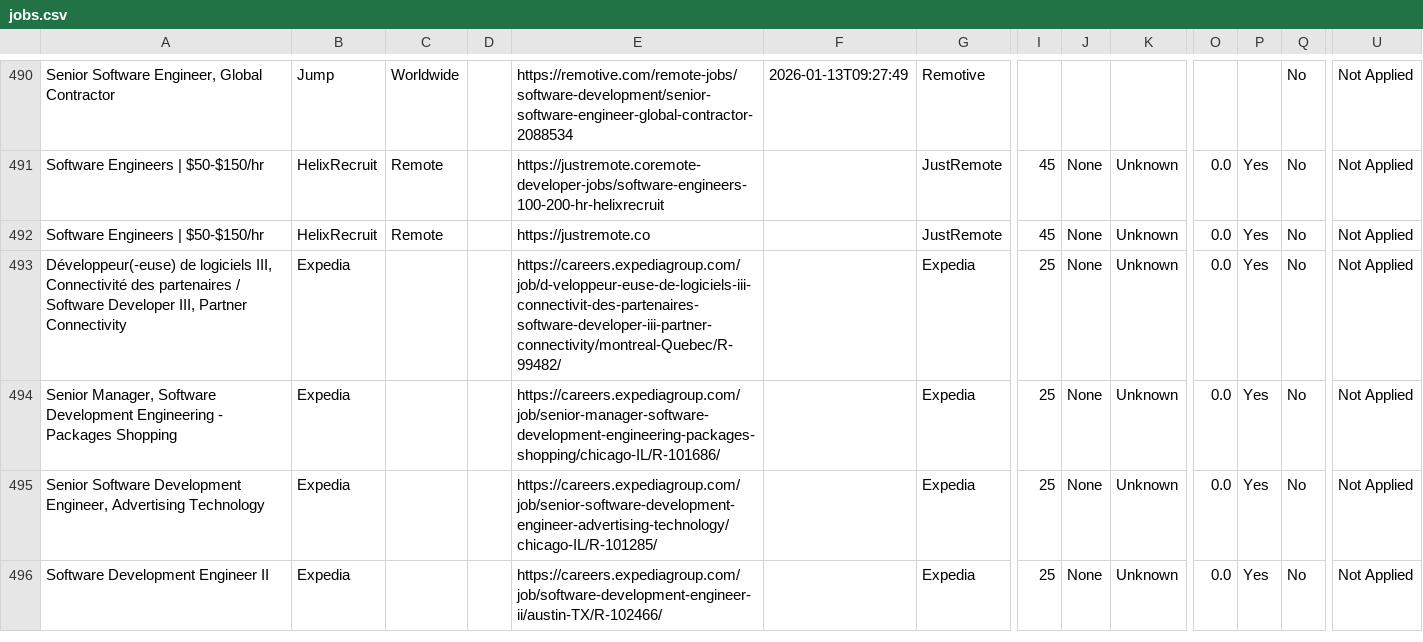
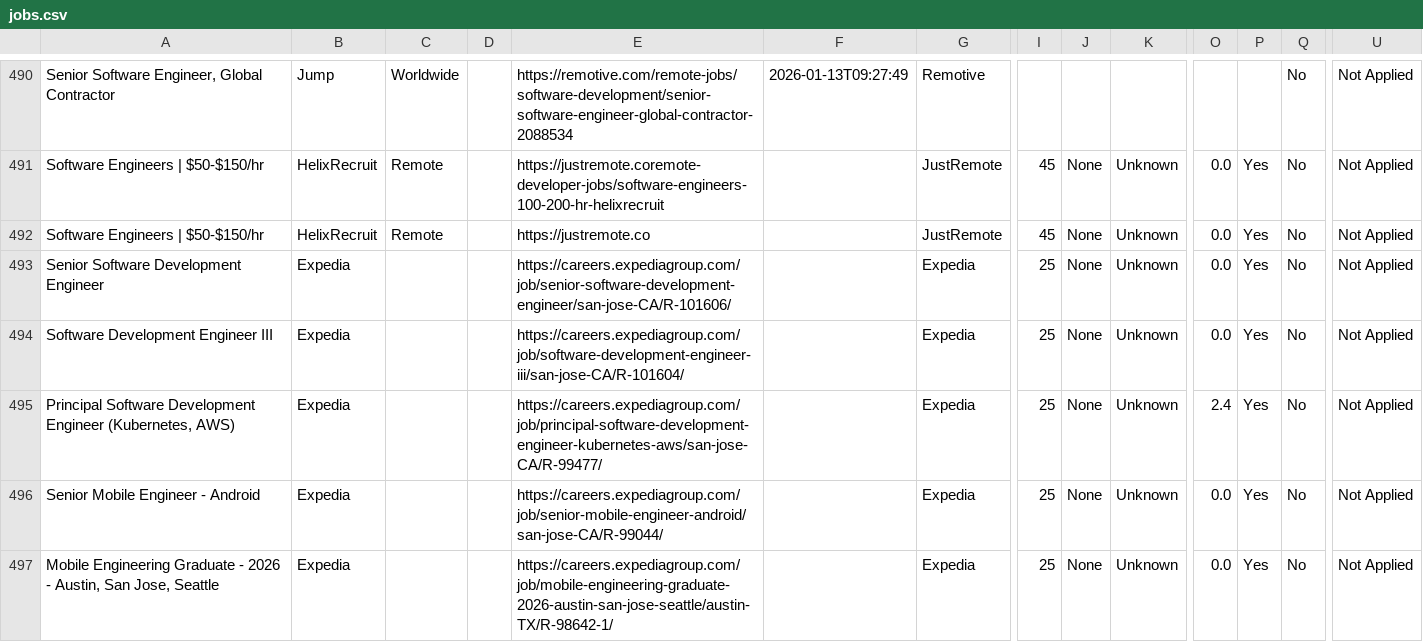
Before and after one commit to naman011/python-projects-secondary, a CSV file: data/jobs.csv, drawn as a sheet; only a part is shown, gaps mark what is left out; addresses are those after the commit; rows hold the shown columns only; the diff covers the shown part only; the diff names each change by its address in the sheet, - before the commit and + after, or states it on an @@ line.

```diff
--- a/data/jobs.csv
+++ b/data/jobs.csv
-A493: Développeur(-euse) de logiciels III, Connectivité des partenaires / Software Developer III, Partner Connectivity
+A493: Senior Software Development Engineer
-E493: https://careers.expediagroup.com/job/d-veloppeur-euse-de-logiciels-iii-connectivit-des-partenaires-software-developer-iii-partner-connectivity/montreal-Quebec/R-99482/
+E493: https://careers.expediagroup.com/job/senior-software-development-engineer/san-jose-CA/R-101606/
-A494: Senior Manager, Software Development Engineering - Packages Shopping
+A494: Software Development Engineer III
-E494: https://careers.expediagroup.com/job/senior-manager-software-development-engineering-packages-shopping/chicago-IL/R-101686/
+E494: https://careers.expediagroup.com/job/software-development-engineer-iii/san-jose-CA/R-101604/
+row 495: Principal Software Development Engineer (Kubernetes, AWS) | Expedia |  |  | https://careers.expediagroup.com/job/principal-software-development-engineer-kubernetes-aws/san-jose-CA/R-99477/ |  | Expedia | 25 | None | Unknown | 2.4 | Yes | No | Not Applied
-A496: Senior Software Development Engineer, Advertising Technology
+A496: Senior Mobile Engineer - Android
-E496: https://careers.expediagroup.com/job/senior-software-development-engineer-advertising-technology/chicago-IL/R-101285/
+E496: https://careers.expediagroup.com/job/senior-mobile-engineer-android/san-jose-CA/R-99044/
-A497: Software Development Engineer II
+A497: Mobile Engineering Graduate - 2026 - Austin, San Jose, Seattle
-E497: https://careers.expediagroup.com/job/software-development-engineer-ii/austin-TX/R-102466/
+E497: https://careers.expediagroup.com/job/mobile-engineering-graduate-2026-austin-san-jose-seattle/austin-TX/R-98642-1/
```
Also changed, not shown: 1 removed row and 8 edited cells elsewhere in this file, 1 other file.
